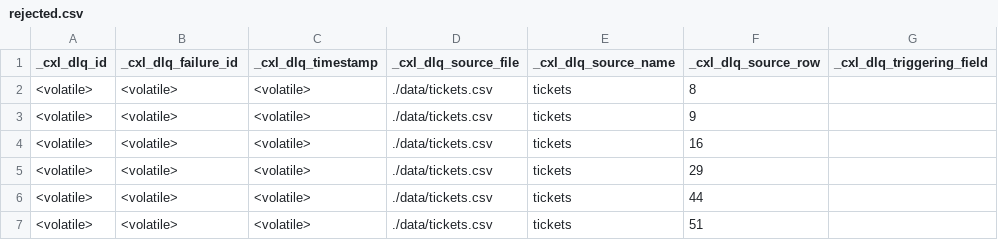
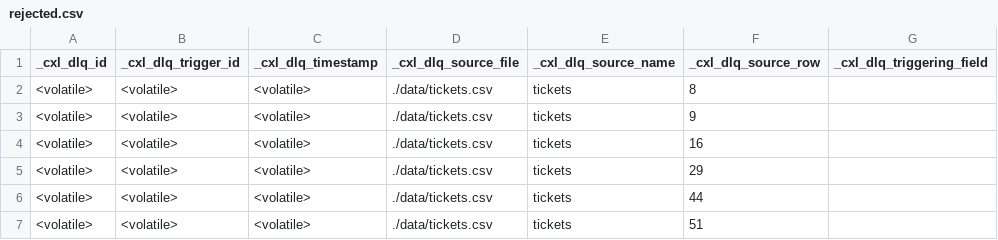
Before and after one commit to rustpunk/clinker, a CSV file: examples/scenarios/03-support-triage/expected/rejected.csv, drawn as a sheet; only a part is shown; the diff names each change by its address in the sheet, - before the commit and + after, or states it on an @@ line.

Commit message:
refactor(03.1-27): name the pairing column _cxl_dlq_trigger_id
Maintainer decision: the dead-letter column that pairs the rows one
failure produced is named _cxl_dlq_trigger_id, not _cxl_dlq_failure_id.
The value it holds is the _cxl_dlq_id of a trigger row, so the name says
what it points at.

The rule is unchanged: on every row the column holds the _cxl_dlq_id of
the trigger row whose failure produced it; a trigger points to itself;
_cxl_dlq_trigger is true exactly when _cxl_dlq_trigger_id equals
_cxl_dlq_id.

- the engine prelude, the row encoder and the stamp's accessor and field
  all use the one spelling (DlqFailureStamp::trigger_id)
- tests, the pairing test file and the scenario 03 golden header follow
- the user docs state the column and the rule under the new name

```diff
--- a/examples/scenarios/03-support-triage/expected/rejected.csv
+++ b/examples/scenarios/03-support-triage/expected/rejected.csv
-B1: _cxl_dlq_failure_id
+B1: _cxl_dlq_trigger_id
```
Also changed, not shown: 14 other files.
